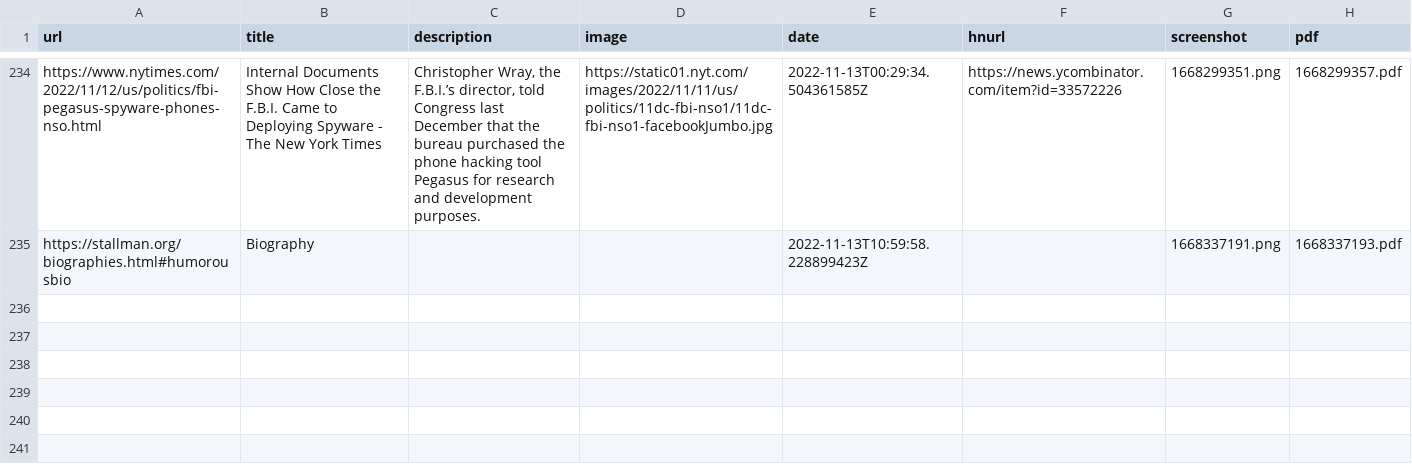
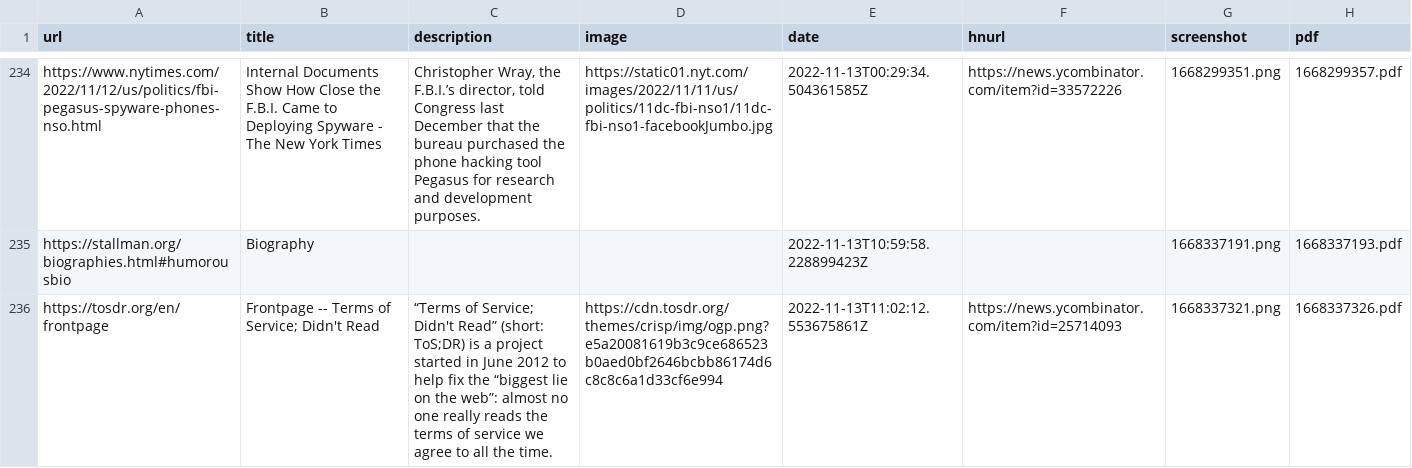
Before and after one commit to suryaatevellore/readingList, a CSV file: readingList.csv, drawn as a sheet; only a part is shown, gaps mark what is left out.

Commit message:
Automated reading list update on Sun Nov 13 11:02:13 UTC 2022

```diff
--- a/readingList.csv
+++ b/readingList.csv
@@ -235 +235,2 @@ https://www.nytimes.com/2022/11/12/us/politics/fbi-pegasus-spyware-phones-nso.ht
 https://stallman.org/biographies.html#humorousbio,Biography,,,2022-11-13T10:59:58.228899423Z,,1668337191.png,1668337193.pdf
+https://tosdr.org/en/frontpage,Frontpage -- Terms of Service; Didn't Read,“Terms of Service; Didn't Read” (short: ToS;DR) is a project started in June 2012 to help fix the “biggest lie on the web”: almost no one really reads the terms of service we agree to all the time.,https://cdn.tosdr.org/themes/crisp/img/ogp.png?e5a20081619b3c9ce686523b0aed0bf2646bcbb86174d6c8c8c6a1d33cf6e994,2022-11-13T11:02:12.553675861Z,https://news.ycombinator.com/item?id=25714093,1668337321.png,1668337326.pdf
```
Also changed, not shown: 2 other files.
